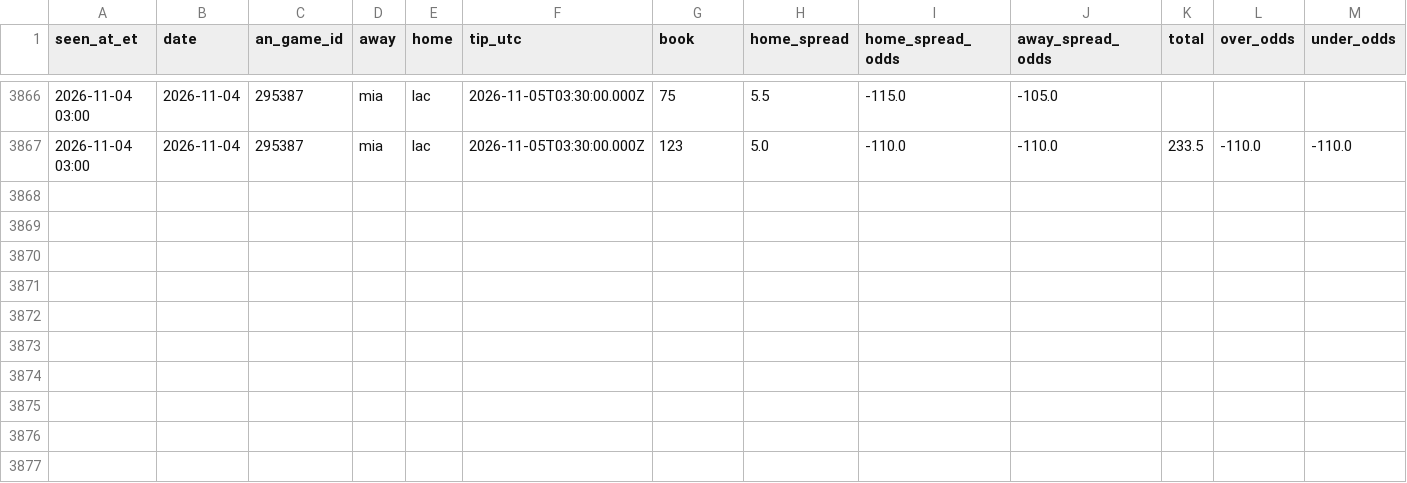
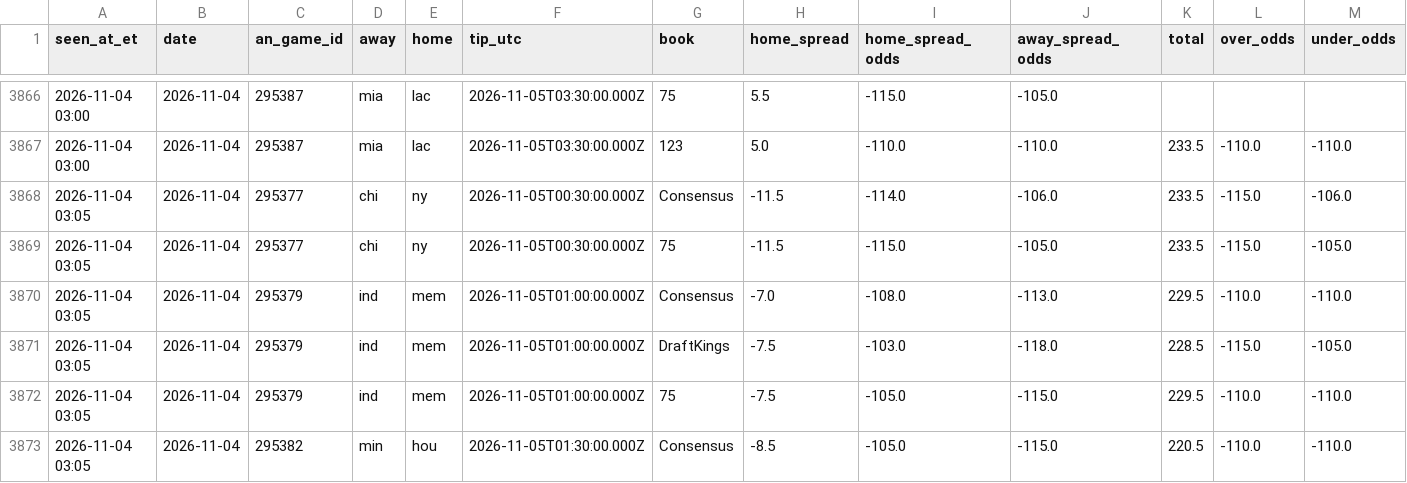
Before and after one commit to JeffreyD24/nba-mixed-model, a CSV file: research/timeline/2026-11-04.csv, drawn as a sheet; only a part is shown, gaps mark what is left out; rows hold the shown columns only; the diff names each change by its address in the sheet, - before the commit and + after, or states it on an @@ line.

```diff
--- a/research/timeline/2026-11-04.csv
+++ b/research/timeline/2026-11-04.csv
+row 3868: 2026-11-04 03:05 | 2026-11-04 | 295377 | chi | ny | 2026-11-05T00:30:00.000Z | Consensus | -11.5 | -114.0 | -106.0 | 233.5 | -115.0 | -106.0
+row 3869: 2026-11-04 03:05 | 2026-11-04 | 295377 | chi | ny | 2026-11-05T00:30:00.000Z | 75 | -11.5 | -115.0 | -105.0 | 233.5 | -115.0 | -105.0
+row 3870: 2026-11-04 03:05 | 2026-11-04 | 295379 | ind | mem | 2026-11-05T01:00:00.000Z | Consensus | -7.0 | -108.0 | -113.0 | 229.5 | -110.0 | -110.0
+row 3871: 2026-11-04 03:05 | 2026-11-04 | 295379 | ind | mem | 2026-11-05T01:00:00.000Z | DraftKings | -7.5 | -103.0 | -118.0 | 228.5 | -115.0 | -105.0
+row 3872: 2026-11-04 03:05 | 2026-11-04 | 295379 | ind | mem | 2026-11-05T01:00:00.000Z | 75 | -7.5 | -105.0 | -115.0 | 229.5 | -110.0 | -110.0
+row 3873: 2026-11-04 03:05 | 2026-11-04 | 295382 | min | hou | 2026-11-05T01:30:00.000Z | Consensus | -8.5 | -105.0 | -115.0 | 220.5 | -110.0 | -110.0
```
Also changed, not shown: research/odds/2026-11-04.csv, research/polymarket/2026-11-05.csv, 19 other files.
